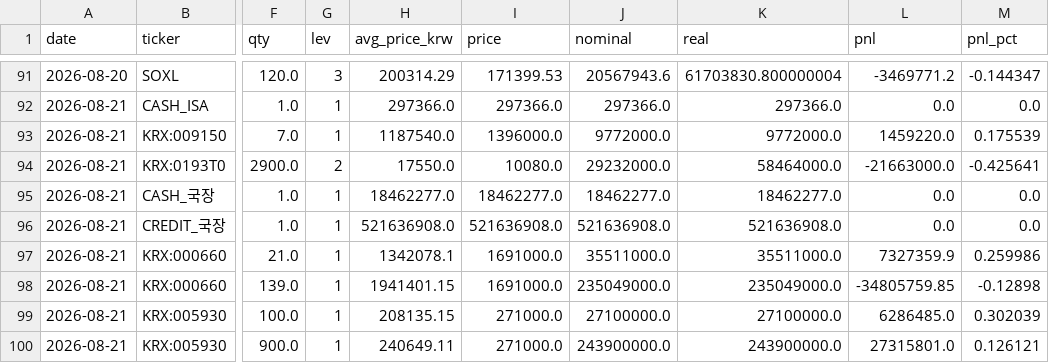
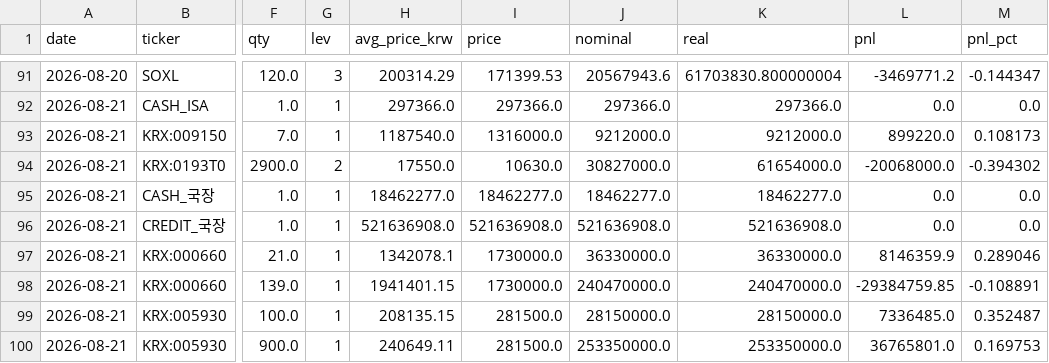
Before and after one commit to andynet2014-sudo/Github-Repository-1, a CSV file: mtm-dashboard/data/positions_history.csv, drawn as a sheet; only a part is shown, gaps mark what is left out; the diff covers the shown part only; the diff names each change by its address in the sheet, - before the commit and + after, or states it on an @@ line.

```diff
--- a/mtm-dashboard/data/positions_history.csv
+++ b/mtm-dashboard/data/positions_history.csv
-I93 (price): 1396000.0
+I93 (price): 1316000.0
-J93 (nominal): 9772000.0
+J93 (nominal): 9212000.0
-K93 (real): 9772000.0
+K93 (real): 9212000.0
-L93 (pnl): 1459220.0
+L93 (pnl): 899220.0
-M93 (pnl_pct): 0.175539
+M93 (pnl_pct): 0.108173
-I94 (price): 10080.0
+I94 (price): 10630.0
-J94 (nominal): 29232000.0
+J94 (nominal): 30827000.0
-K94 (real): 58464000.0
+K94 (real): 61654000.0
-L94 (pnl): -21663000.0
+L94 (pnl): -20068000.0
-M94 (pnl_pct): -0.425641
+M94 (pnl_pct): -0.394302
-I97:I98 (price): 1691000.0
+I97:I98 (price): 1730000.0
-J97 (nominal): 35511000.0
+J97 (nominal): 36330000.0
-K97 (real): 35511000.0
+K97 (real): 36330000.0
-L97 (pnl): 7327359.9
+L97 (pnl): 8146359.9
-M97 (pnl_pct): 0.259986
+M97 (pnl_pct): 0.289046
-J98 (nominal): 235049000.0
+J98 (nominal): 240470000.0
-K98 (real): 235049000.0
+K98 (real): 240470000.0
-L98 (pnl): -34805759.85
+L98 (pnl): -29384759.85
-M98 (pnl_pct): -0.12898
+M98 (pnl_pct): -0.108891
-I99:I100 (price): 271000.0
+I99:I100 (price): 281500.0
-J99 (nominal): 27100000.0
+J99 (nominal): 28150000.0
-K99 (real): 27100000.0
+K99 (real): 28150000.0
-L99 (pnl): 6286485.0
+L99 (pnl): 7336485.0
-M99 (pnl_pct): 0.302039
+M99 (pnl_pct): 0.352487
-J100 (nominal): 243900000.0
+J100 (nominal): 253350000.0
-K100 (real): 243900000.0
+K100 (real): 253350000.0
-L100 (pnl): 27315801.0
+L100 (pnl): 36765801.0
-M100 (pnl_pct): 0.126121
+M100 (pnl_pct): 0.169753
```
Also changed, not shown: 25 edited cells elsewhere in this file, mtm-dashboard/data/daily.csv, mtm-dashboard/data/positions.csv, 1 other file.
